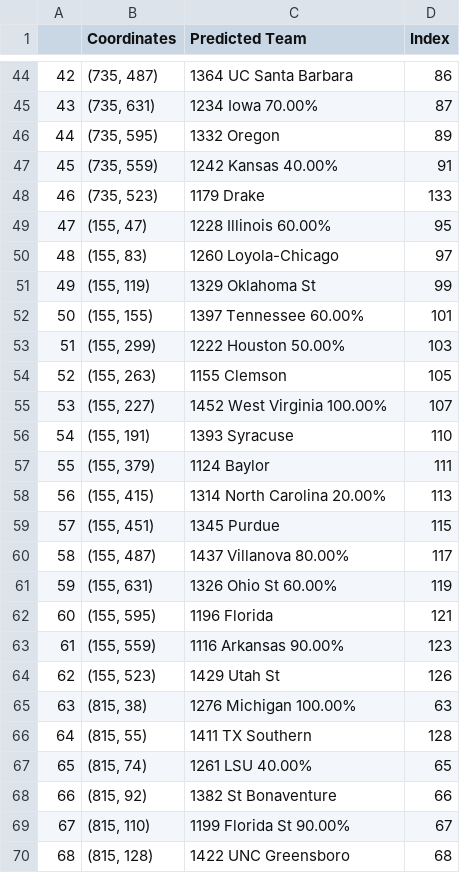
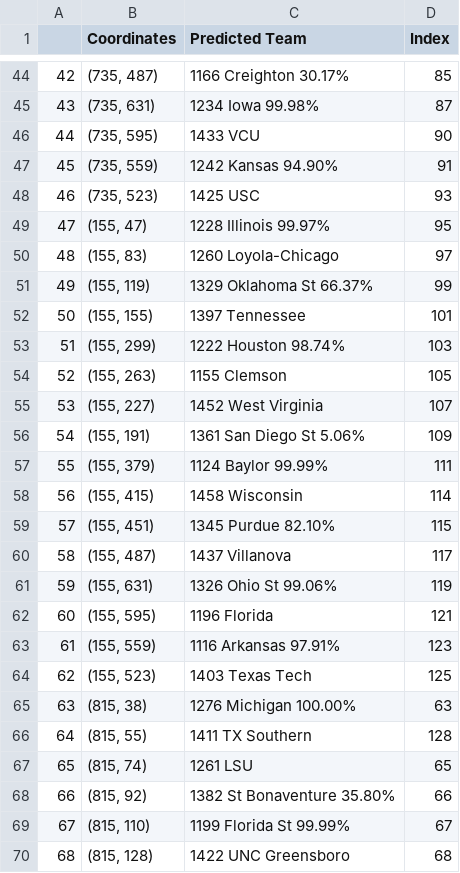
Before and after one commit to C176616/March-Madness-2021, a CSV file: submission_bracket_part2.csv, drawn as a sheet; only a part is shown, gaps mark what is left out; the diff covers the shown part only.

Commit message:
bug fixes for model predict_proba

```diff
--- a/submission_bracket_part2.csv
+++ b/submission_bracket_part2.csv
@@ -44,27 +44,27 @@
-42,"(735, 487)",1364 UC Santa Barbara ,86
-43,"(735, 631)",1234 Iowa 70.00%,87
-44,"(735, 595)",1332 Oregon ,89
-45,"(735, 559)",1242 Kansas 40.00%,91
-46,"(735, 523)",1179 Drake ,133
-47,"(155, 47)",1228 Illinois 60.00%,95
+42,"(735, 487)",1166 Creighton 30.17%,85
+43,"(735, 631)",1234 Iowa 99.98%,87
+44,"(735, 595)",1433 VCU ,90
+45,"(735, 559)",1242 Kansas 94.90%,91
+46,"(735, 523)",1425 USC ,93
+47,"(155, 47)",1228 Illinois 99.97%,95
 48,"(155, 83)",1260 Loyola-Chicago ,97
-49,"(155, 119)",1329 Oklahoma St ,99
-50,"(155, 155)",1397 Tennessee 60.00%,101
-51,"(155, 299)",1222 Houston 50.00%,103
+49,"(155, 119)",1329 Oklahoma St 66.37%,99
+50,"(155, 155)",1397 Tennessee ,101
+51,"(155, 299)",1222 Houston 98.74%,103
 52,"(155, 263)",1155 Clemson ,105
-53,"(155, 227)",1452 West Virginia 100.00%,107
-54,"(155, 191)",1393 Syracuse ,110
-55,"(155, 379)",1124 Baylor ,111
-56,"(155, 415)",1314 North Carolina 20.00%,113
-57,"(155, 451)",1345 Purdue ,115
-58,"(155, 487)",1437 Villanova 80.00%,117
-59,"(155, 631)",1326 Ohio St 60.00%,119
+53,"(155, 227)",1452 West Virginia ,107
+54,"(155, 191)",1361 San Diego St 5.06%,109
+55,"(155, 379)",1124 Baylor 99.99%,111
+56,"(155, 415)",1458 Wisconsin ,114
+57,"(155, 451)",1345 Purdue 82.10%,115
+58,"(155, 487)",1437 Villanova ,117
+59,"(155, 631)",1326 Ohio St 99.06%,119
 60,"(155, 595)",1196 Florida ,121
-61,"(155, 559)",1116 Arkansas 90.00%,123
-62,"(155, 523)",1429 Utah St ,126
+61,"(155, 559)",1116 Arkansas 97.91%,123
+62,"(155, 523)",1403 Texas Tech ,125
 63,"(815, 38)",1276 Michigan 100.00%,63
 64,"(815, 55)",1411 TX Southern ,128
-65,"(815, 74)",1261 LSU 40.00%,65
-66,"(815, 92)",1382 St Bonaventure ,66
-67,"(815, 110)",1199 Florida St 90.00%,67
+65,"(815, 74)",1261 LSU ,65
+66,"(815, 92)",1382 St Bonaventure 35.80%,66
+67,"(815, 110)",1199 Florida St 99.99%,67
 68,"(815, 128)",1422 UNC Greensboro ,68
```
Also changed, not shown: 105 edited cells elsewhere in this file, 3 other files.
